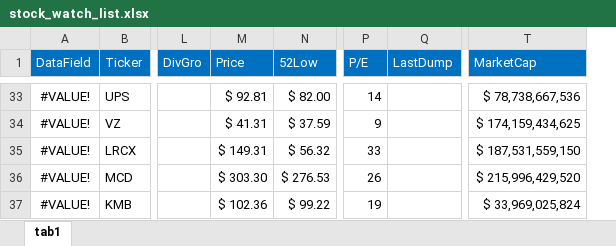
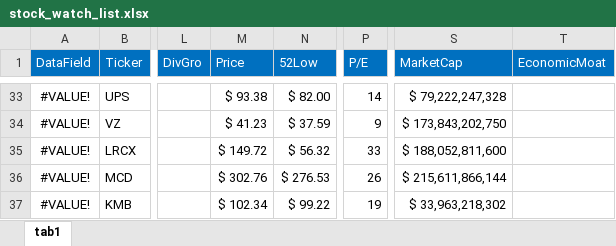
Before and after one commit to harveywargo2/hw2fintools, an Excel workbook: hw2fintools/xlsx/stock_watch_list.xlsx, sheet tab1, drawn as a sheet; only a part is shown, gaps mark what is left out; values as stored, in another font and other column widths than the file's, no borders; conditional formats and table styles not drawn; removed rows and columns are numbered as before the commit, all else as after; the diff covers the shown part only; the diff names each change by its address in the sheet, - before the commit and + after, or states it on an @@ line.

```diff
--- a/hw2fintools/xlsx/stock_watch_list.xlsx (sheet tab1)
+++ b/hw2fintools/xlsx/stock_watch_list.xlsx (sheet tab1)
-column Q (LastDump), empty
+column T (EconomicMoat), empty
-M33 (Price): $ 92.81
+M33 (Price): $ 93.38
-S33 (MarketCap): $ 78,738,667,536
+S33 (MarketCap): $ 79,222,247,328
-M34 (Price): $ 41.31
+M34 (Price): $ 41.23
-S34 (MarketCap): $ 174,159,434,625
+S34 (MarketCap): $ 173,843,202,750
-M35 (Price): $ 149.31
+M35 (Price): $ 149.72
-S35 (MarketCap): $ 187,531,559,150
+S35 (MarketCap): $ 188,052,811,600
-M36 (Price): $ 303.30
+M36 (Price): $ 302.76
-S36 (MarketCap): $ 215,996,429,520
+S36 (MarketCap): $ 215,611,866,144
-M37 (Price): $ 102.36
+M37 (Price): $ 102.34
-S37 (MarketCap): $ 33,969,025,824
+S37 (MarketCap): $ 33,963,218,302
```
Also changed, not shown: 60 edited cells elsewhere in this sheet.
